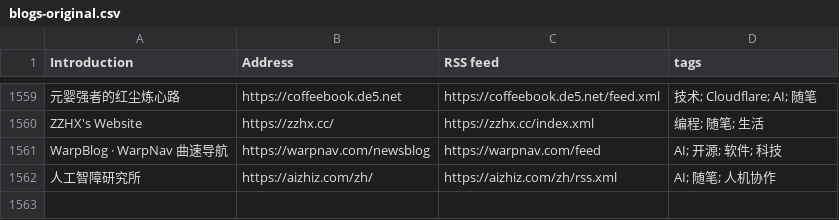
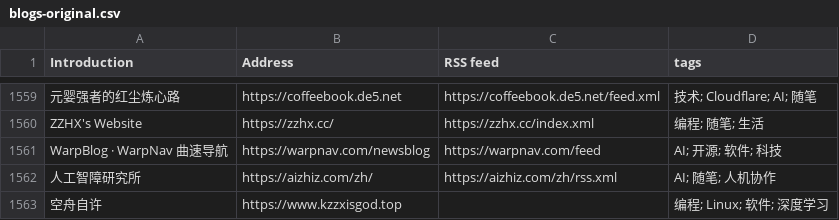
Before and after one commit to FreeWillDeveloper/forward, a CSV file: collections/ForwardCollections-chinese-independent-blogs/blogs-original.csv, drawn as a sheet; only a part is shown, gaps mark what is left out; the diff names each change by its address in the sheet, - before the commit and + after, or states it on an @@ line.

```diff
--- a/collections/ForwardCollections-chinese-independent-blogs/blogs-original.csv
+++ b/collections/ForwardCollections-chinese-independent-blogs/blogs-original.csv
+row 1563: 空舟自许 | https://www.kzzxisgod.top |  | 编程; Linux; 软件; 深度学习
```
Also changed, not shown: 32 other files.
